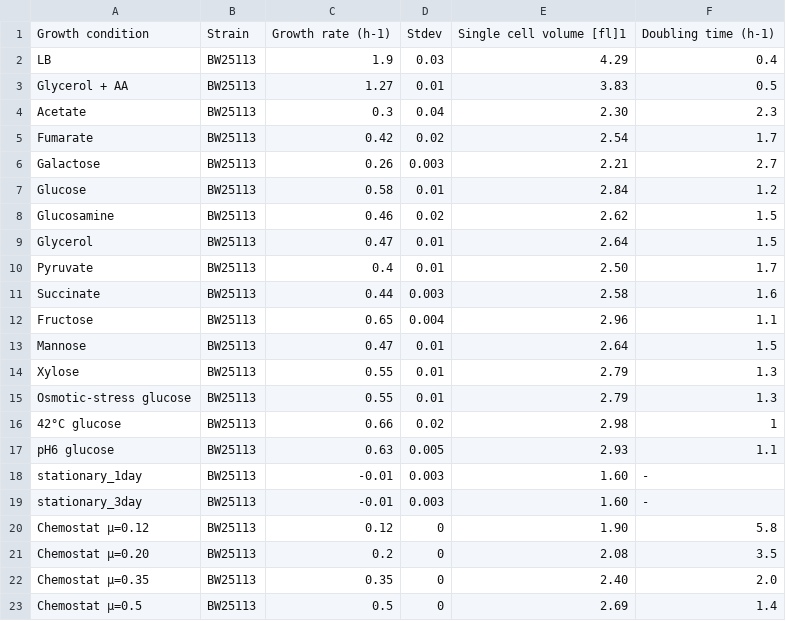
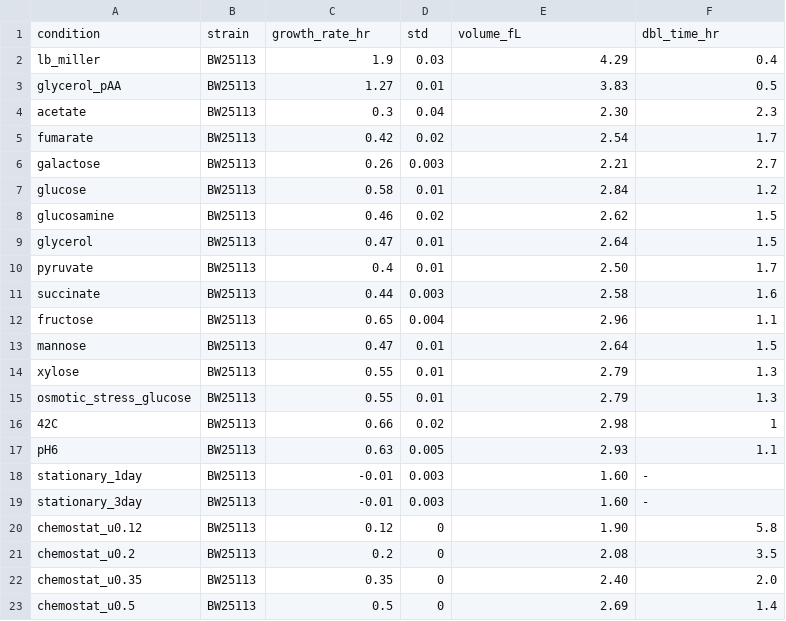
Before and after one commit to RPGroup-PBoC/growth_limits, a CSV file: data/schmidt2016_growth_rates.csv, drawn as a sheet.

Commit message:
Added uniprot data

```diff
--- a/data/schmidt2016_growth_rates.csv
+++ b/data/schmidt2016_growth_rates.csv
@@ -1,23 +1,23 @@
-Growth condition,Strain,Growth rate (h-1),Stdev,Single cell volume [fl]1,Doubling time (h-1)
-LB,BW25113,1.9,0.03,4.29,0.4
-Glycerol + AA,BW25113,1.27,0.01,3.83,0.5
-Acetate,BW25113,0.3,0.04,2.30,2.3
-Fumarate,BW25113,0.42,0.02,2.54,1.7
-Galactose,BW25113,0.26,0.003,2.21,2.7
-Glucose,BW25113,0.58,0.01,2.84,1.2
-Glucosamine,BW25113,0.46,0.02,2.62,1.5
-Glycerol,BW25113,0.47,0.01,2.64,1.5
-Pyruvate,BW25113,0.4,0.01,2.50,1.7
-Succinate,BW25113,0.44,0.003,2.58,1.6
-Fructose,BW25113,0.65,0.004,2.96,1.1
-Mannose,BW25113,0.47,0.01,2.64,1.5
-Xylose,BW25113,0.55,0.01,2.79,1.3
-Osmotic-stress glucose,BW25113,0.55,0.01,2.79,1.3
-42°C glucose,BW25113,0.66,0.02,2.98,1
-pH6 glucose,BW25113,0.63,0.005,2.93,1.1
+condition,strain,growth_rate_hr,std,volume_fL,dbl_time_hr
+lb_miller,BW25113,1.9,0.03,4.29,0.4
+glycerol_pAA,BW25113,1.27,0.01,3.83,0.5
+acetate,BW25113,0.3,0.04,2.30,2.3
+fumarate,BW25113,0.42,0.02,2.54,1.7
+galactose,BW25113,0.26,0.003,2.21,2.7
+glucose,BW25113,0.58,0.01,2.84,1.2
+glucosamine,BW25113,0.46,0.02,2.62,1.5
+glycerol,BW25113,0.47,0.01,2.64,1.5
+pyruvate,BW25113,0.4,0.01,2.50,1.7
+succinate,BW25113,0.44,0.003,2.58,1.6
+fructose,BW25113,0.65,0.004,2.96,1.1
+mannose,BW25113,0.47,0.01,2.64,1.5
+xylose,BW25113,0.55,0.01,2.79,1.3
+osmotic_stress_glucose,BW25113,0.55,0.01,2.79,1.3
+42C,BW25113,0.66,0.02,2.98,1
+pH6,BW25113,0.63,0.005,2.93,1.1
 stationary_1day,BW25113,-0.01,0.003,1.60,-
 stationary_3day,BW25113,-0.01,0.003,1.60,-
-Chemostat µ=0.12,BW25113,0.12,0,1.90,5.8
-Chemostat µ=0.20,BW25113,0.2,0,2.08,3.5
-Chemostat µ=0.35,BW25113,0.35,0,2.40,2.0
-Chemostat µ=0.5,BW25113,0.5,0,2.69,1.4
+chemostat_u0.12,BW25113,0.12,0,1.90,5.8
+chemostat_u0.2,BW25113,0.2,0,2.08,3.5
+chemostat_u0.35,BW25113,0.35,0,2.40,2.0
+chemostat_u0.5,BW25113,0.5,0,2.69,1.4
```
Also changed, not shown: data/schmidt2016_cog_class_sectoring.csv, data/schmidt2016_cog_desc_sectoring.csv, 7 other files.
